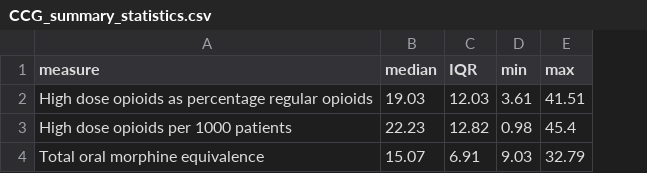
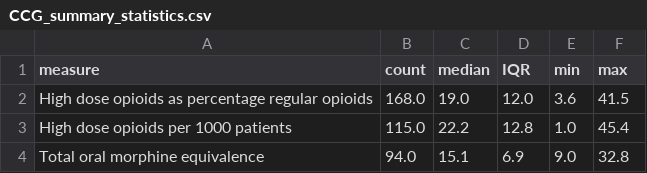
Before and after one commit to ebmdatalab/opioids-change-detection-notebook, a CSV file: notebooks/data/CCG_summary_statistics.csv, drawn as a sheet; addresses are those after the commit; the diff names each change by its address in the sheet, - before the commit and + after, or states it on an @@ line.

```diff
--- a/notebooks/data/CCG_summary_statistics.csv
+++ b/notebooks/data/CCG_summary_statistics.csv
+column B (count), rows 2-4: 168.0 | 115.0 | 94.0
-C2 (median): 19.03
+C2 (median): 19.0
-D2 (IQR): 12.03
+D2 (IQR): 12.0
-E2 (min): 3.61
+E2 (min): 3.6
-F2 (max): 41.51
+F2 (max): 41.5
-C3 (median): 22.23
+C3 (median): 22.2
-D3 (IQR): 12.82
+D3 (IQR): 12.8
-E3 (min): 0.98
+E3 (min): 1.0
-C4 (median): 15.07
+C4 (median): 15.1
-D4 (IQR): 6.91
+D4 (IQR): 6.9
-E4 (min): 9.03
+E4 (min): 9.0
-F4 (max): 32.79
+F4 (max): 32.8
```
Also changed, not shown: notebooks/data/practice_summary_statistics.csv, 4 other files.
